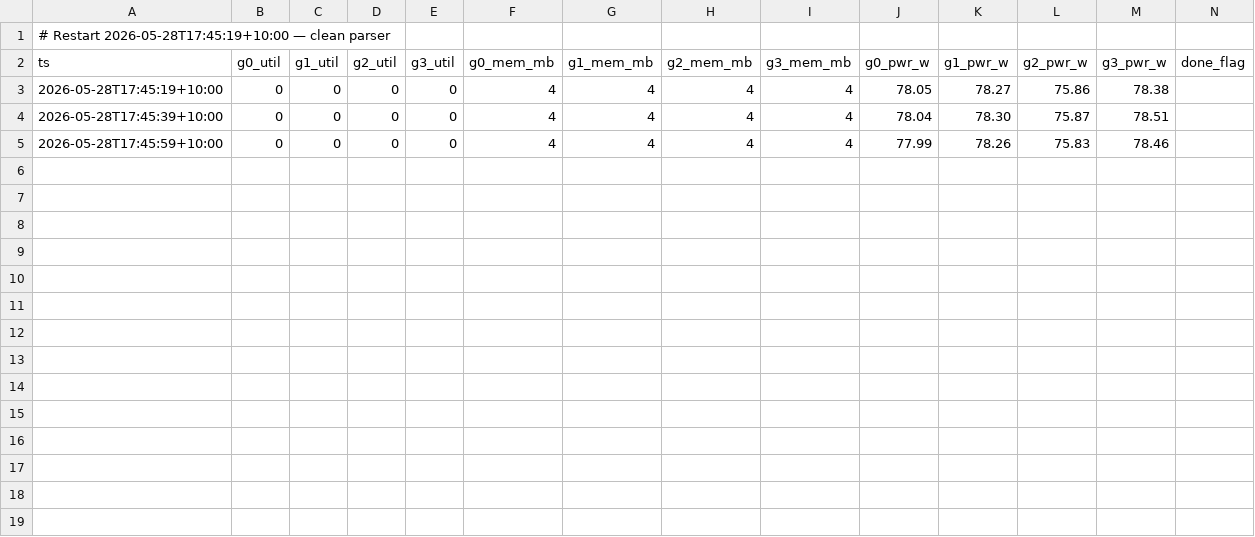
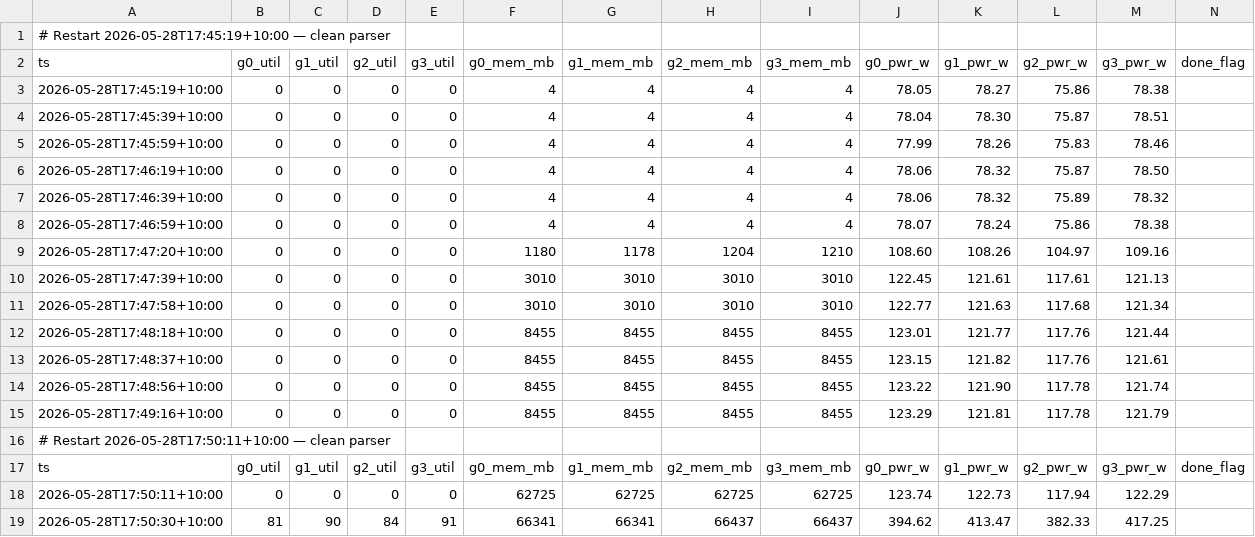
Before and after one commit to shamanez/verl, a CSV file: research/runs/EXP-13/gpu-watchdog.csv, drawn as a sheet.

Commit message:
[autosave] research session 3ba4b664-c279-45aa-ad42-0c63fbad586d stop

```diff
--- a/research/runs/EXP-13/gpu-watchdog.csv
+++ b/research/runs/EXP-13/gpu-watchdog.csv
@@ -5 +5,15 @@ ts,g0_util,g1_util,g2_util,g3_util,g0_mem_mb,g1_mem_mb,g2_mem_mb,g3_mem_mb,g0_pw
 2026-05-28T17:45:59+10:00,0,0,0,0,4,4,4,4,77.99,78.26,75.83,78.46,
+2026-05-28T17:46:19+10:00,0,0,0,0,4,4,4,4,78.06,78.32,75.87,78.50,
+2026-05-28T17:46:39+10:00,0,0,0,0,4,4,4,4,78.06,78.32,75.89,78.32,
+2026-05-28T17:46:59+10:00,0,0,0,0,4,4,4,4,78.07,78.24,75.86,78.38,
+2026-05-28T17:47:20+10:00,0,0,0,0,1180,1178,1204,1210,108.60,108.26,104.97,109.16,
+2026-05-28T17:47:39+10:00,0,0,0,0,3010,3010,3010,3010,122.45,121.61,117.61,121.13,
+2026-05-28T17:47:58+10:00,0,0,0,0,3010,3010,3010,3010,122.77,121.63,117.68,121.34,
+2026-05-28T17:48:18+10:00,0,0,0,0,8455,8455,8455,8455,123.01,121.77,117.76,121.44,
+2026-05-28T17:48:37+10:00,0,0,0,0,8455,8455,8455,8455,123.15,121.82,117.76,121.61,
+2026-05-28T17:48:56+10:00,0,0,0,0,8455,8455,8455,8455,123.22,121.90,117.78,121.74,
+2026-05-28T17:49:16+10:00,0,0,0,0,8455,8455,8455,8455,123.29,121.81,117.78,121.79,
+# Restart 2026-05-28T17:50:11+10:00 — clean parser
+ts,g0_util,g1_util,g2_util,g3_util,g0_mem_mb,g1_mem_mb,g2_mem_mb,g3_mem_mb,g0_pwr_w,g1_pwr_w,g2_pwr_w,g3_pwr_w,done_flag
+2026-05-28T17:50:11+10:00,0,0,0,0,62725,62725,62725,62725,123.74,122.73,117.94,122.29,
+2026-05-28T17:50:30+10:00,81,90,84,91,66341,66341,66437,66437,394.62,413.47,382.33,417.25,
```
Also changed, not shown: 2 other files.
